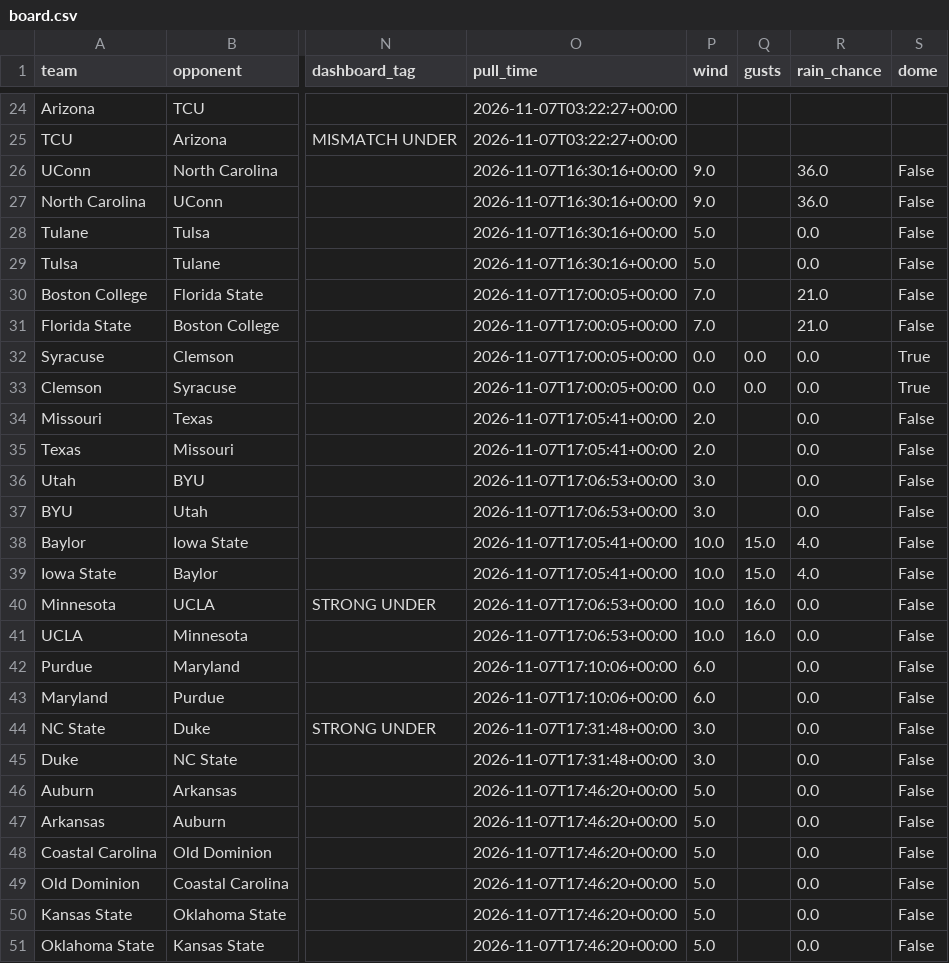
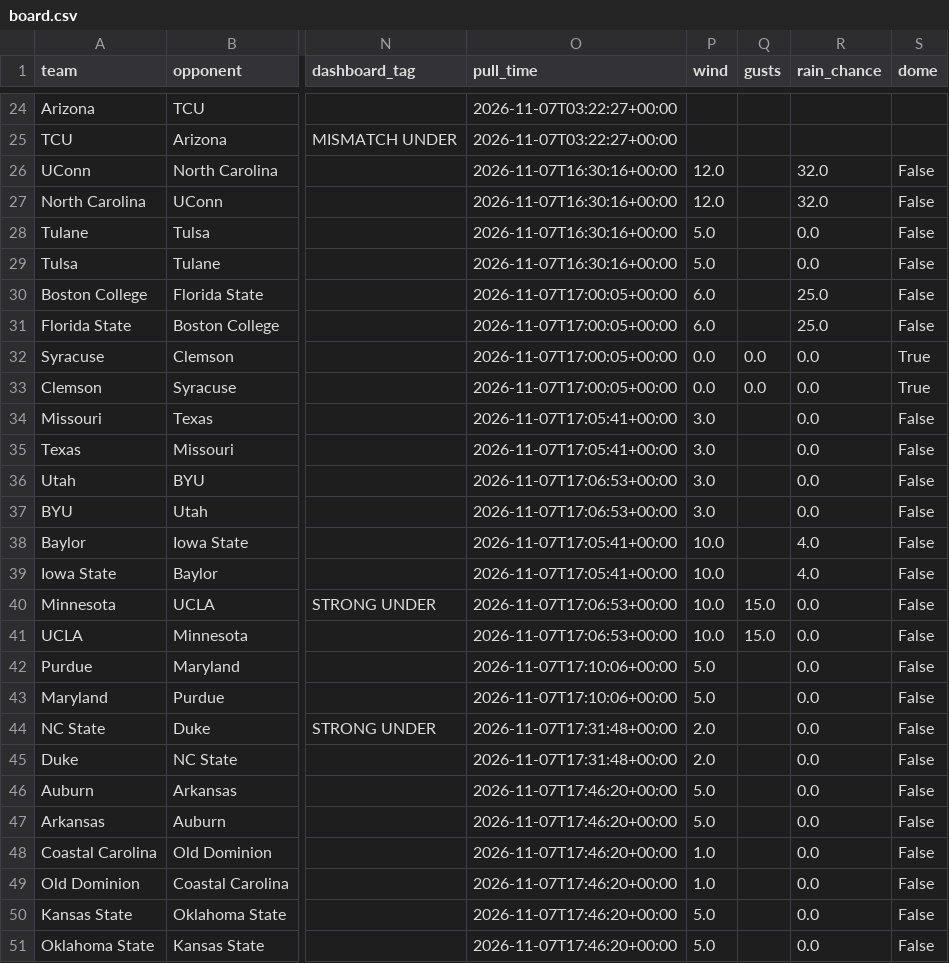
Before and after one commit to bradyt3321/cfb-yardage-dashboard, a CSV file: data/board.csv, drawn as a sheet; only a part is shown, gaps mark what is left out; the diff covers the shown part only; the diff names each change by its address in the sheet, - before the commit and + after, or states it on an @@ line.

```diff
--- a/data/board.csv
+++ b/data/board.csv
-P26:P27 (wind): 9.0
+P26:P27 (wind): 12.0
-R26:R27 (rain_chance): 36.0
+R26:R27 (rain_chance): 32.0
-P30:P31 (wind): 7.0
+P30:P31 (wind): 6.0
-R30:R31 (rain_chance): 21.0
+R30:R31 (rain_chance): 25.0
-P34:P35 (wind): 2.0
+P34:P35 (wind): 3.0
-Q38:Q39 (gusts): 15.0
+Q38:Q39 (gusts): (empty)
-Q40:Q41 (gusts): 16.0
+Q40:Q41 (gusts): 15.0
-P42:P43 (wind): 6.0
+P42:P43 (wind): 5.0
-P44:P45 (wind): 3.0
+P44:P45 (wind): 2.0
-P48:P49 (wind): 5.0
+P48:P49 (wind): 1.0
```
Also changed, not shown: 90 edited cells elsewhere in this file, 3 other files.
